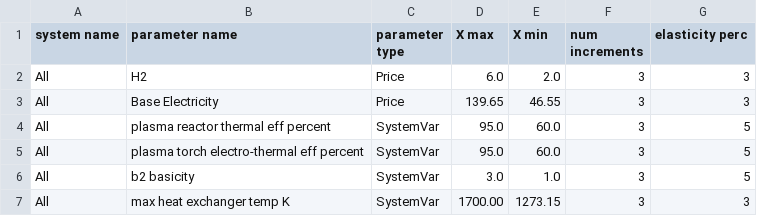
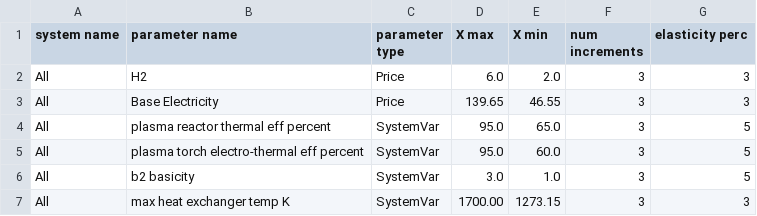
Before and after one commit to chris-phd/plasma-steelmaking-technoeconomics, a CSV file: config/sensitivity_in_report.csv, drawn as a sheet.

```diff
--- a/config/sensitivity_in_report.csv
+++ b/config/sensitivity_in_report.csv
@@ -3,3 +3,3 @@ All,H2,Price,6.0,2.0,3,3
 All,Base Electricity,Price,139.65,46.55,3,3
-All,plasma reactor thermal eff percent,SystemVar,95.0,60.0,3,5
+All,plasma reactor thermal eff percent,SystemVar,95.0,65.0,3,5
 All,plasma torch electro-thermal eff percent,SystemVar,95.0,60.0,3,5
```
Also changed, not shown: config/unittest_config.csv, 1 other file.
